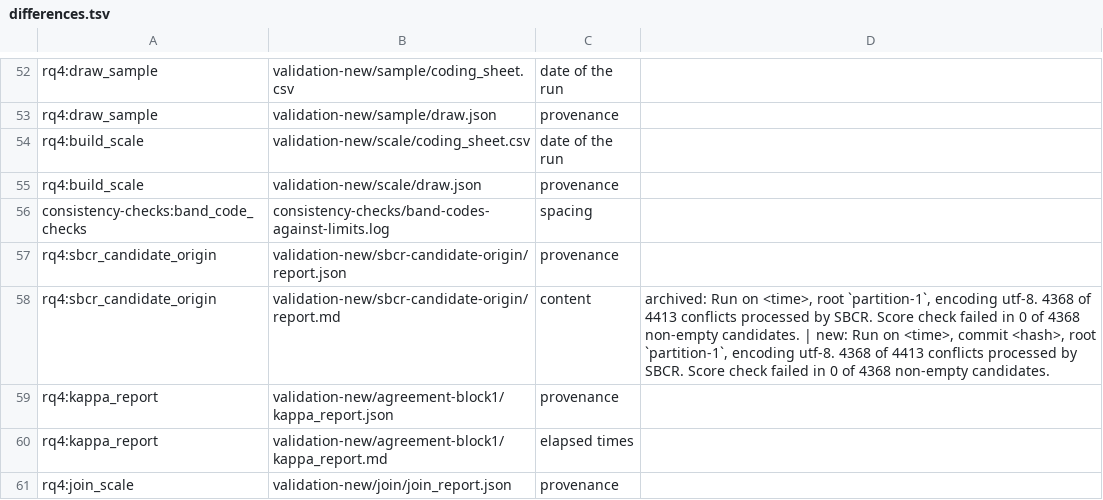
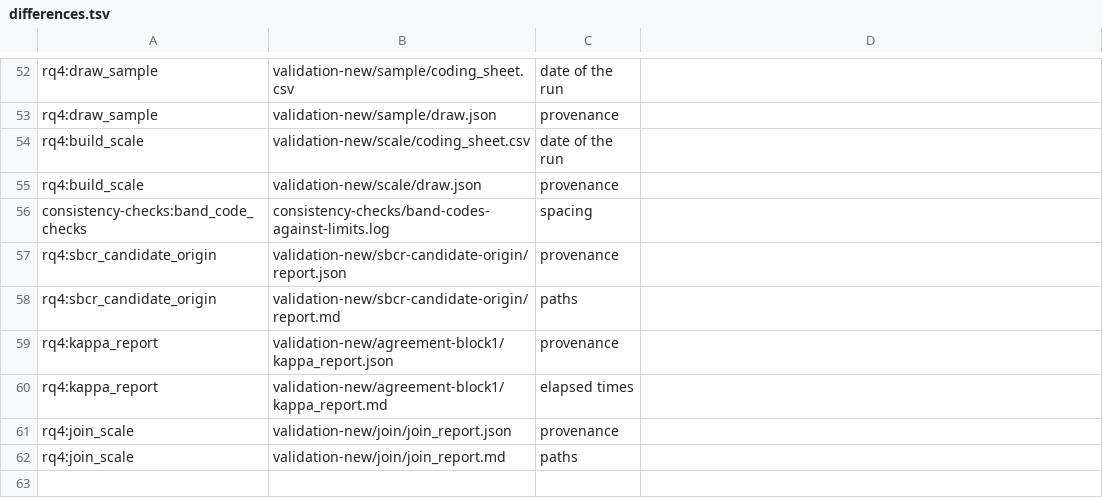
Before and after one commit to gems-uff/sbcr_study, a TSV file: validation/logs/level-1/differences.tsv, drawn as a sheet; only a part is shown, gaps mark what is left out; the shorter side is filled out with more unchanged rows.

```diff
--- a/validation/logs/level-1/differences.tsv
+++ b/validation/logs/level-1/differences.tsv
@@ -57,3 +57,3 @@ consistency-checks:band_code_checks	consistency-checks/band-codes-against-limits
 rq4:sbcr_candidate_origin	validation-new/sbcr-candidate-origin/report.json	provenance	
-rq4:sbcr_candidate_origin	validation-new/sbcr-candidate-origin/report.md	content	archived: Run on <time>, root `partition-1`, encoding utf-8. 4368 of 4413 conflicts processed by SBCR. Score check failed in 0 of 4368 non-empty candidates. | new: Run on <time>, commit <hash>, root `partition-1`, encoding utf-8. 4368 of 4413 conflicts processed by SBCR. Score check failed in 0 of 4368 non-empty candidates.
+rq4:sbcr_candidate_origin	validation-new/sbcr-candidate-origin/report.md	paths	
 rq4:kappa_report	validation-new/agreement-block1/kappa_report.json	provenance	
```
Also changed, not shown: validation/logs/level-1/comparison.tsv, 3 other files.
